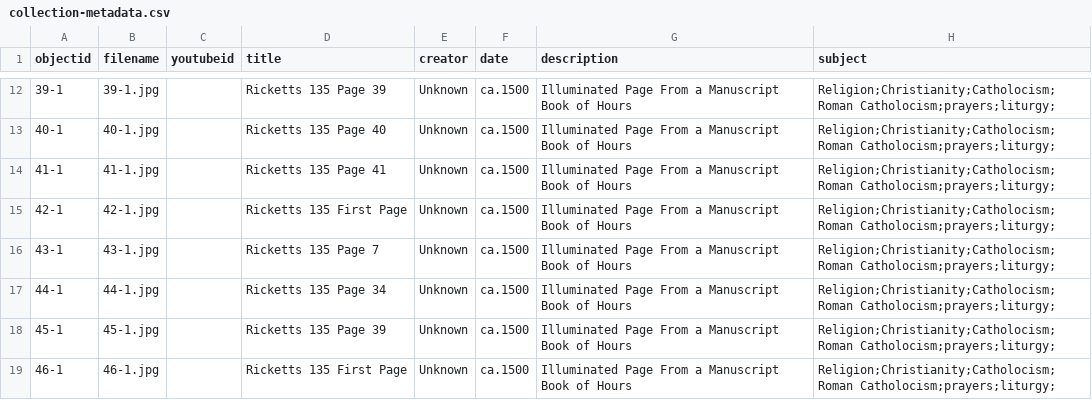
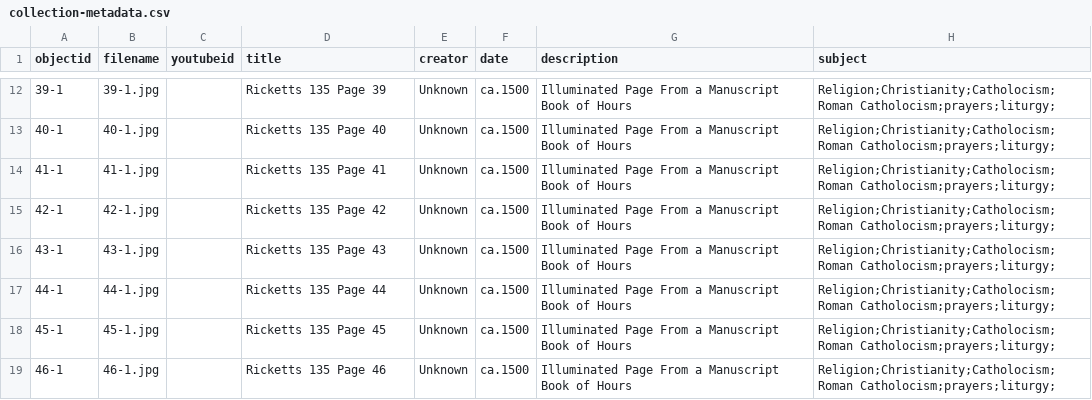
Before and after one commit to alamorri/Status-and-the-Sacred, a CSV file: _data/collection-metadata.csv, drawn as a sheet; only a part is shown, gaps mark what is left out; the diff covers the shown part only; the diff names each change by its address in the sheet, - before the commit and + after, or states it on an @@ line.

Commit message:
Update collection-metadata.csv

```diff
--- a/_data/collection-metadata.csv
+++ b/_data/collection-metadata.csv
-D15 (title): Ricketts 135 First Page
+D15 (title): Ricketts 135 Page 42
-D16 (title): Ricketts 135 Page 7
+D16 (title): Ricketts 135 Page 43
-D17 (title): Ricketts 135 Page 34
+D17 (title): Ricketts 135 Page 44
-D18 (title): Ricketts 135 Page 39
+D18 (title): Ricketts 135 Page 45
-D19 (title): Ricketts 135 First Page
+D19 (title): Ricketts 135 Page 46
```
Also changed, not shown: 1 added row, 1 removed row and 2 edited cells elsewhere in this file.
